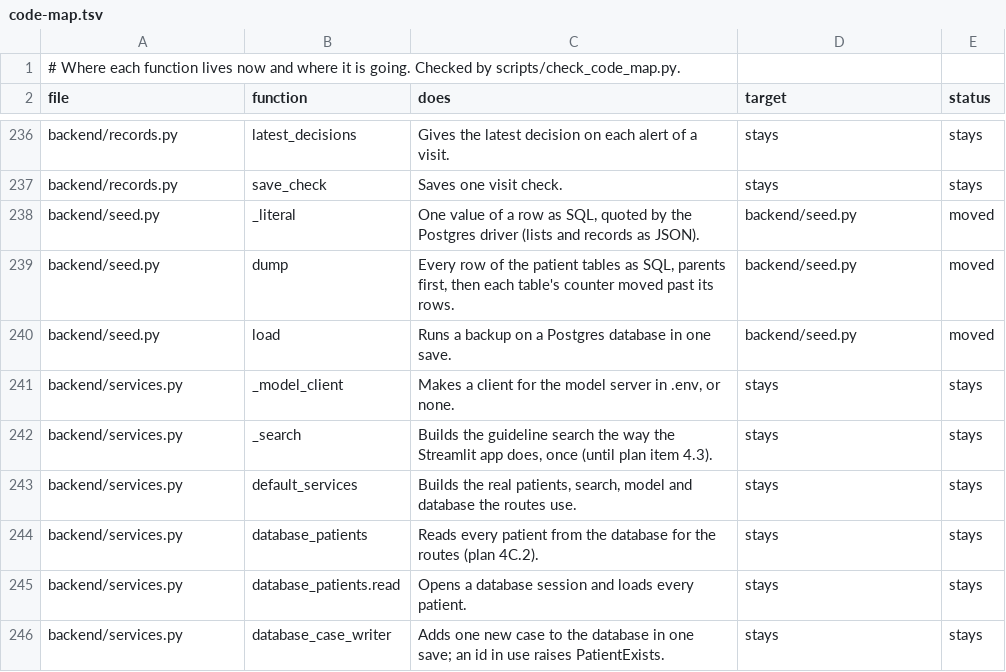
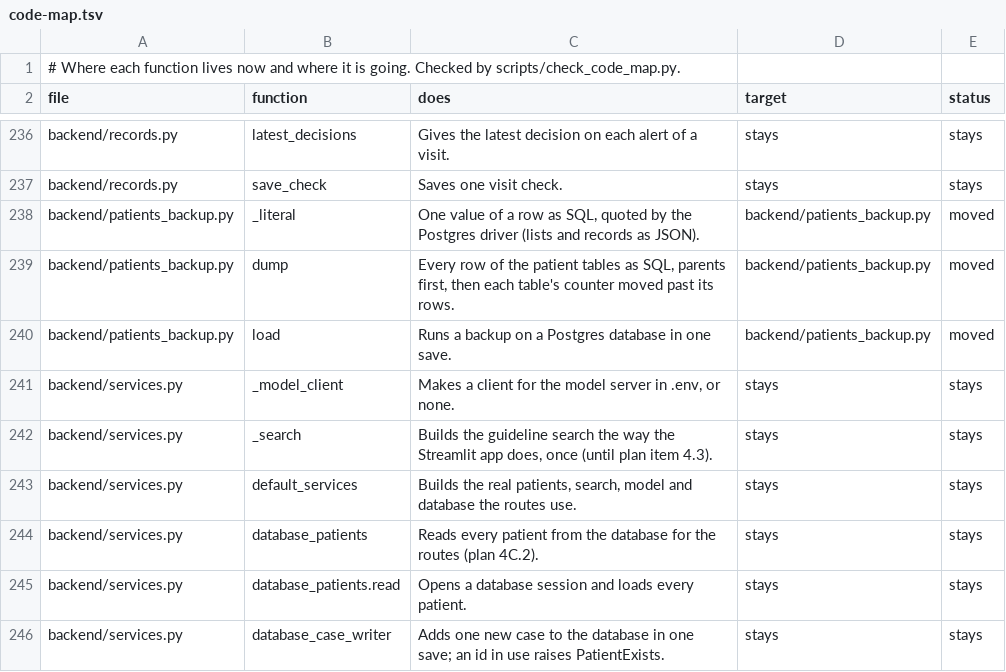
Before and after one commit to atwine/artemis-hiv, a TSV file: docs/refactor/code-map.tsv, drawn as a sheet; only a part is shown, gaps mark what is left out.

```diff
--- a/docs/refactor/code-map.tsv
+++ b/docs/refactor/code-map.tsv
@@ -237,5 +237,5 @@ backend/records.py	latest_decisions	Gives the latest decision on each alert of a
 backend/records.py	save_check	Saves one visit check.	stays	stays
-backend/seed.py	_literal	One value of a row as SQL, quoted by the Postgres driver (lists and records as JSON).	backend/seed.py	moved
-backend/seed.py	dump	Every row of the patient tables as SQL, parents first, then each table's counter moved past its rows.	backend/seed.py	moved
-backend/seed.py	load	Runs a backup on a Postgres database in one save.	backend/seed.py	moved
+backend/patients_backup.py	_literal	One value of a row as SQL, quoted by the Postgres driver (lists and records as JSON).	backend/patients_backup.py	moved
+backend/patients_backup.py	dump	Every row of the patient tables as SQL, parents first, then each table's counter moved past its rows.	backend/patients_backup.py	moved
+backend/patients_backup.py	load	Runs a backup on a Postgres database in one save.	backend/patients_backup.py	moved
 backend/services.py	_model_client	Makes a client for the model server in .env, or none.	stays	stays
```
Also changed, not shown: 3 other files.
